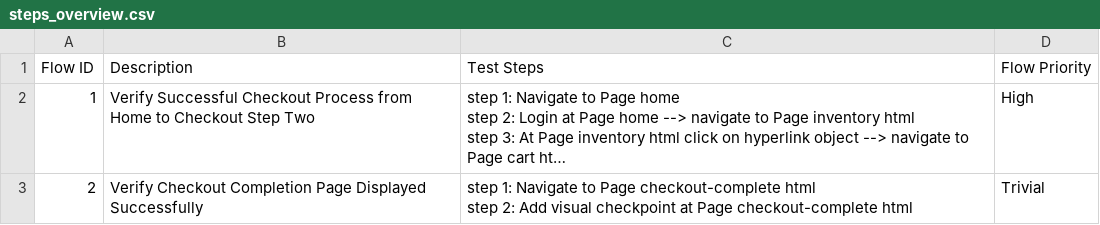
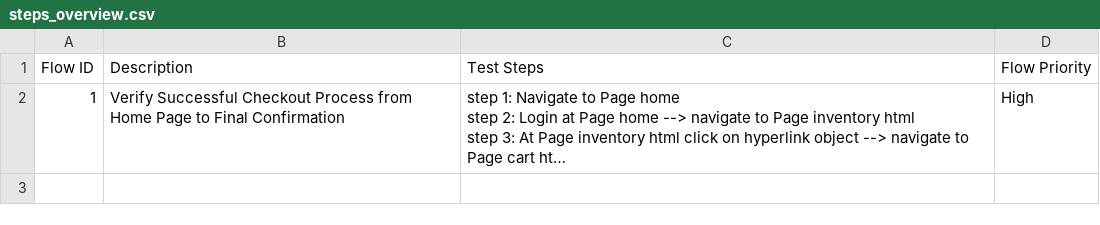
Before and after one commit to laiphamkat/nov-16, a CSV file: Test Steps/steps_overview.csv, drawn as a sheet; long unchanged cells end in …; ↵ is a line break in a cell; the diff names each change by its address in the sheet, - before the commit and + after, or states it on an @@ line.

```diff
--- a/Test Steps/steps_overview.csv
+++ b/Test Steps/steps_overview.csv
-B2 (Description): …from Home to Checkout Step Two
+B2 (Description): …from Home Page to Final Confirmation
-row 3: 2 | Verify Checkout Completion Page Displayed Successfully | step 1: Navigate to Page checkout-complete html ↵ step 2: Add visual checkpoint at Page checkout-complete html | Trivial
```
Also changed, not shown: 18 other files.
